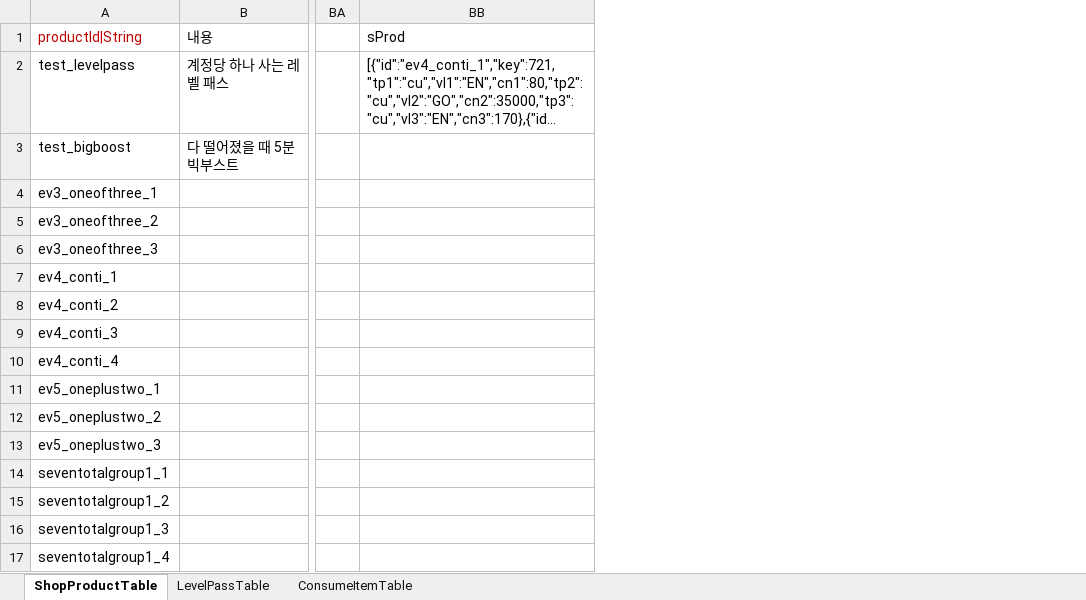
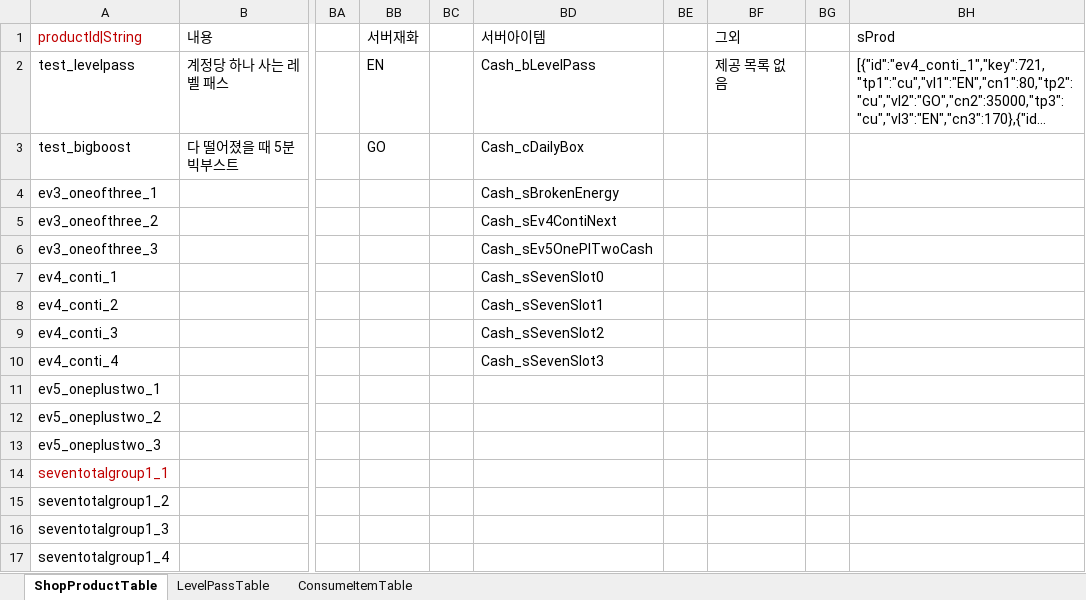
Before and after one commit to hayannal/ProjectNameless, an Excel workbook: Excel/작업Shop.xlsx, sheet ShopProductTable, drawn as a sheet; only a part is shown, gaps mark what is left out; long unchanged cells end in …; values as stored, in another font and other column widths than the file's, no borders; the diff names each change by its address in the sheet, - before the commit and + after, or states it on an @@ line.

```diff
--- a/Excel/작업Shop.xlsx (sheet ShopProductTable)
+++ b/Excel/작업Shop.xlsx (sheet ShopProductTable)
+column BB (서버재화), rows 2-3: EN | GO
+column BC, empty
+column BD (서버아이템), rows 2-10: Cash_bLevelPass | Cash_cDailyBox | Cash_sBrokenEnergy | Cash_sEv4ContiNext | Cash_sEv5OnePlTwoCash | Cash_sSevenSlot0 | Cash_sSevenSlot1 | Cash_sSevenSlot2 | Cash_sSevenSlot3
+column BE, empty
+column BF (그외), row 2: 제공 목록 없음
+column BG, empty
-A14 text colour: black
+A14 text colour: #C00000
```
Also changed, not shown: Excel/작업Event.xlsx, Excel/작업Gacha.xlsx.
